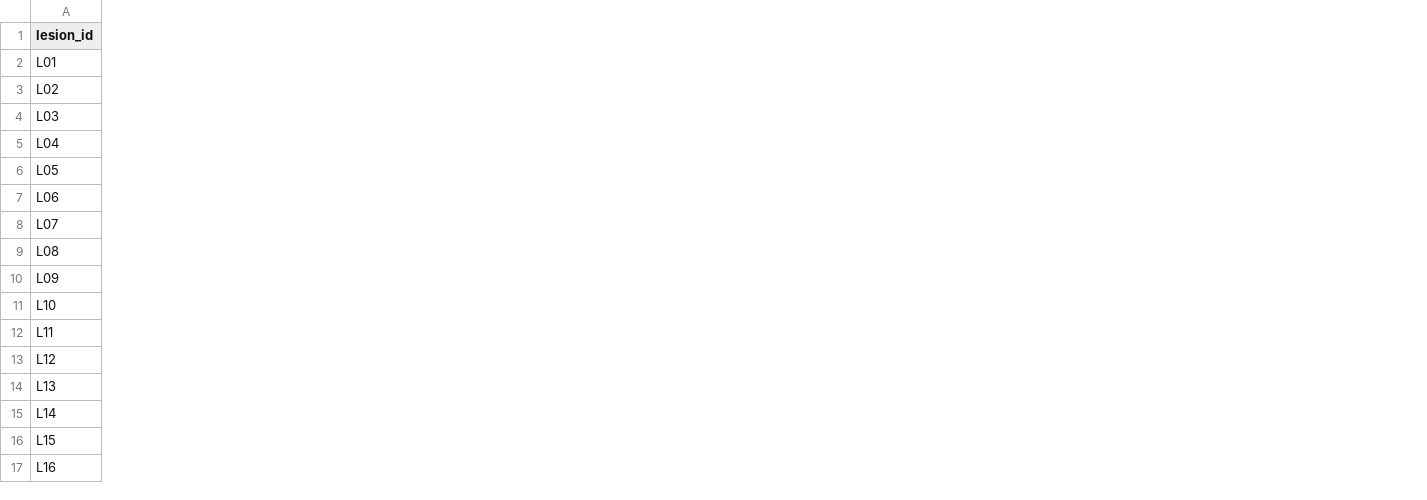
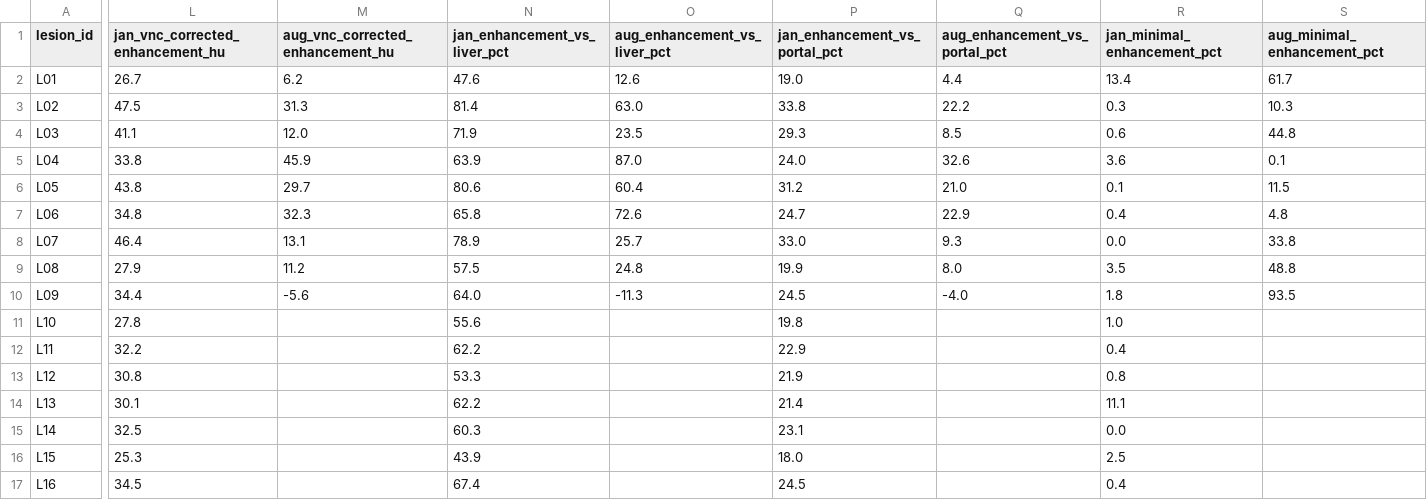
Before and after one commit to omer-kolodny/liver-lesion-imaging-dashboard, a CSV file: assets/lesion_comparison.csv, drawn as a sheet; only a part is shown, gaps mark what is left out; the diff names each change by its address in the sheet, - before the commit and + after, or states it on an @@ line.

```diff
--- a/assets/lesion_comparison.csv
+++ b/assets/lesion_comparison.csv
+column L (jan_vnc_corrected_enhancement_hu), rows 2-17: 26.7 | 47.5 | 41.1 | 33.8 | 43.8 | 34.8 | 46.4 | 27.9 | 34.4 | 27.8 | 32.2 | 30.8 | 30.1 | 32.5 | 25.3 | 34.5
+column M (aug_vnc_corrected_enhancement_hu), rows 2-10: 6.2 | 31.3 | 12.0 | 45.9 | 29.7 | 32.3 | 13.1 | 11.2 | -5.6
+column N (jan_enhancement_vs_liver_pct), rows 2-17: 47.6 | 81.4 | 71.9 | 63.9 | 80.6 | 65.8 | 78.9 | 57.5 | 64.0 | 55.6 | 62.2 | 53.3 | 62.2 | 60.3 | 43.9 | 67.4
+column O (aug_enhancement_vs_liver_pct), rows 2-10: 12.6 | 63.0 | 23.5 | 87.0 | 60.4 | 72.6 | 25.7 | 24.8 | -11.3
+column P (jan_enhancement_vs_portal_pct), rows 2-17: 19.0 | 33.8 | 29.3 | 24.0 | 31.2 | 24.7 | 33.0 | 19.9 | 24.5 | 19.8 | 22.9 | 21.9 | 21.4 | 23.1 | 18.0 | 24.5
+column Q (aug_enhancement_vs_portal_pct), rows 2-10: 4.4 | 22.2 | 8.5 | 32.6 | 21.0 | 22.9 | 9.3 | 8.0 | -4.0
+column R (jan_minimal_enhancement_pct), rows 2-17: 13.4 | 0.3 | 0.6 | 3.6 | 0.1 | 0.4 | 0.0 | 3.5 | 1.8 | 1.0 | 0.4 | 0.8 | 11.1 | 0.0 | 2.5 | 0.4
+column S (aug_minimal_enhancement_pct), rows 2-10: 61.7 | 10.3 | 44.8 | 0.1 | 11.5 | 4.8 | 33.8 | 48.8 | 93.5
```
Also changed, not shown: 7 other files.
